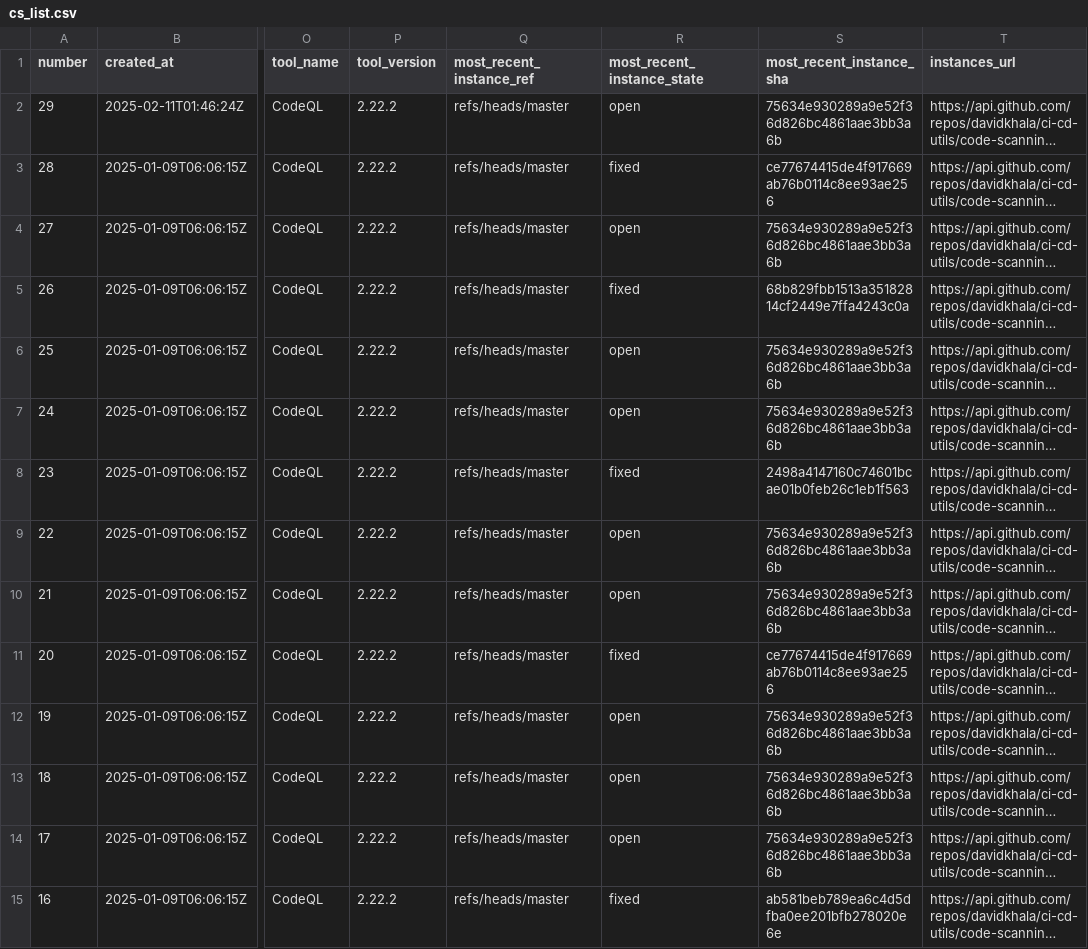
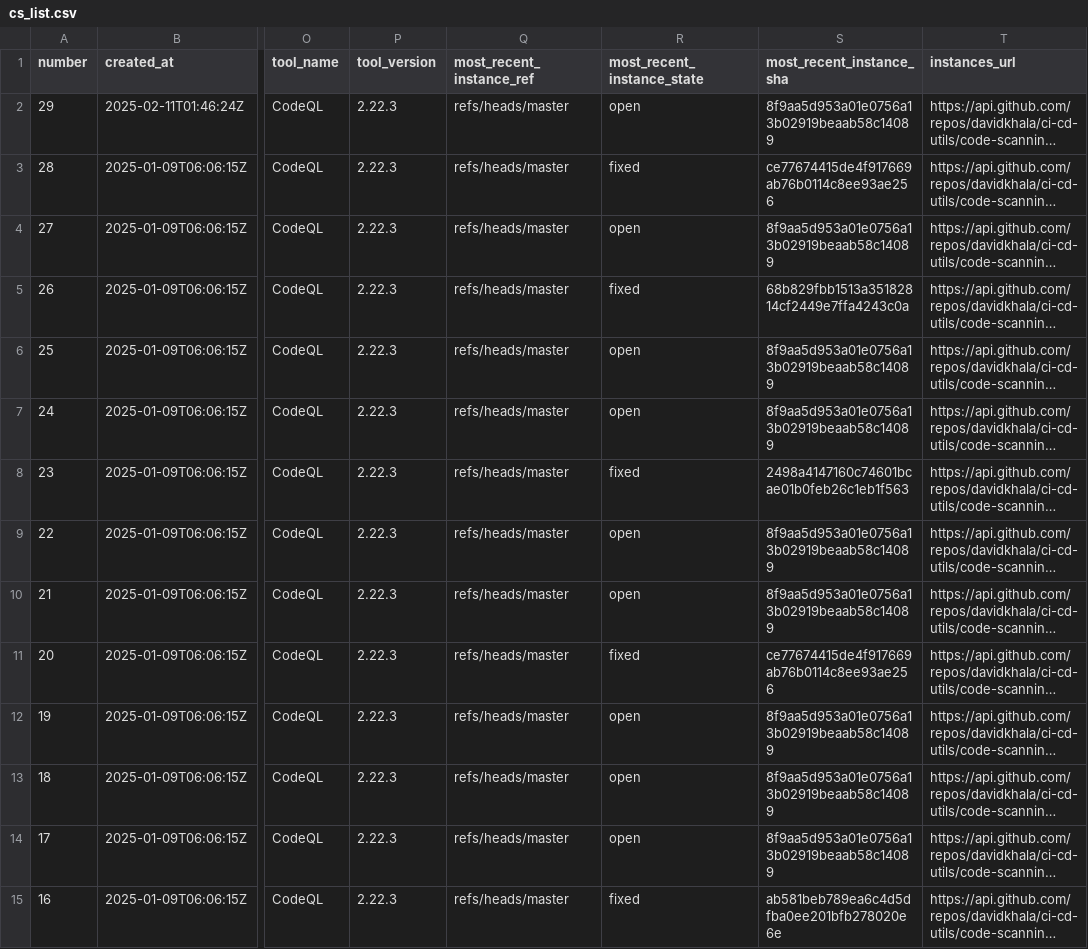
Before and after one commit to davidkhala/ci-cd-utils, a CSV file: .github/security/cs_list.csv, drawn as a sheet; only a part is shown, gaps mark what is left out; long unchanged cells end in …; the diff covers the shown part only; the diff names each change by its address in the sheet, - before the commit and + after, or states it on an @@ line.

```diff
--- a/.github/security/cs_list.csv
+++ b/.github/security/cs_list.csv
-P2:P15 (tool_version): 2.22.2
+P2:P15 (tool_version): 2.22.3
-S2 (most_recent_instance_sha): 75634e930289a9e52f36d826bc4861aae3bb3a6b
+S2 (most_recent_instance_sha): 8f9aa5d953a01e0756a13b02919beaab58c14089
-S4 (most_recent_instance_sha): 75634e930289a9e52f36d826bc4861aae3bb3a6b
+S4 (most_recent_instance_sha): 8f9aa5d953a01e0756a13b02919beaab58c14089
-S6:S7 (most_recent_instance_sha): 75634e930289a9e52f36d826bc4861aae3bb3a6b
+S6:S7 (most_recent_instance_sha): 8f9aa5d953a01e0756a13b02919beaab58c14089
-S9:S10 (most_recent_instance_sha): 75634e930289a9e52f36d826bc4861aae3bb3a6b
+S9:S10 (most_recent_instance_sha): 8f9aa5d953a01e0756a13b02919beaab58c14089
-S12:S14 (most_recent_instance_sha): 75634e930289a9e52f36d826bc4861aae3bb3a6b
+S12:S14 (most_recent_instance_sha): 8f9aa5d953a01e0756a13b02919beaab58c14089
```
Also changed, not shown: 15 edited cells elsewhere in this file.
